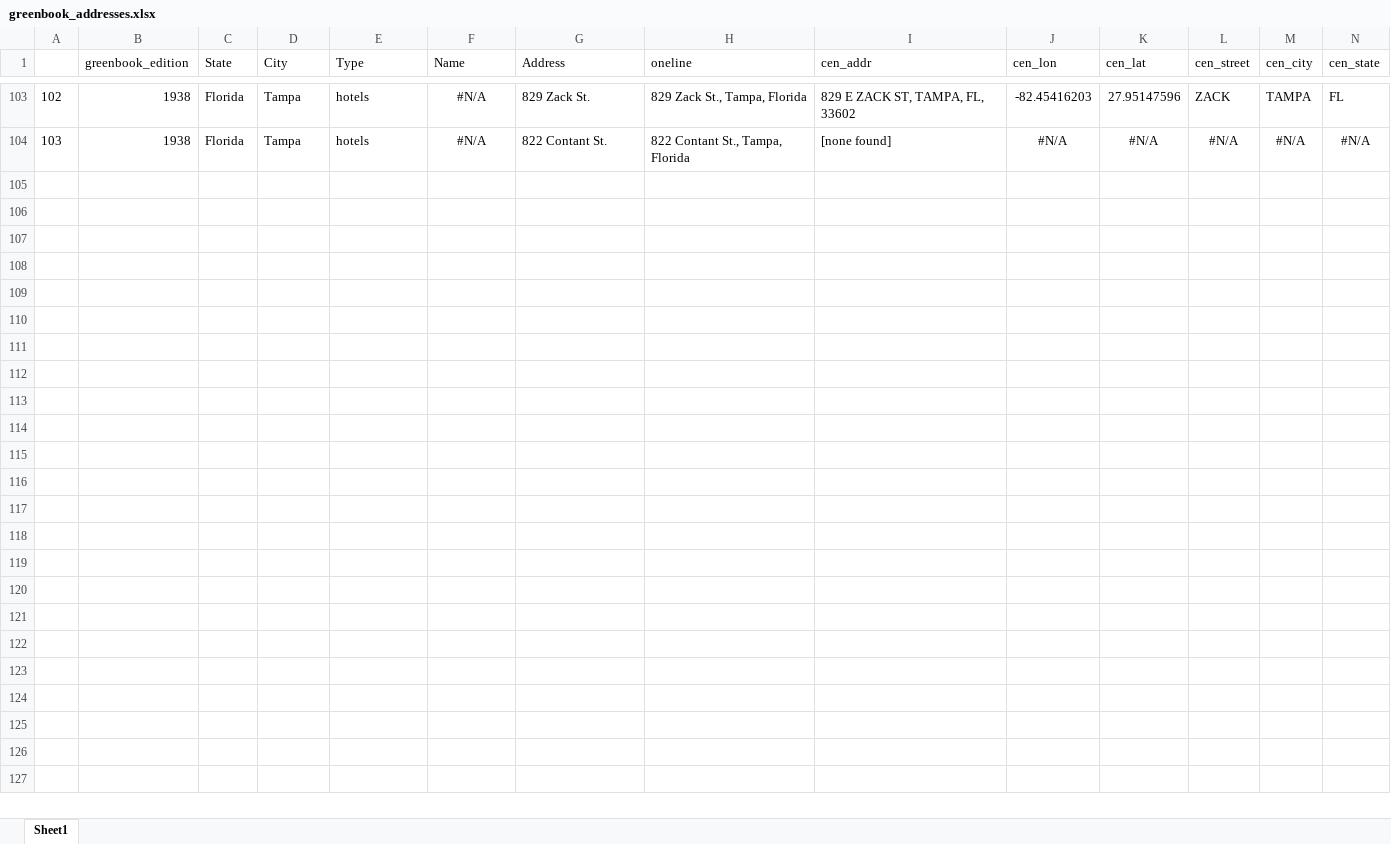
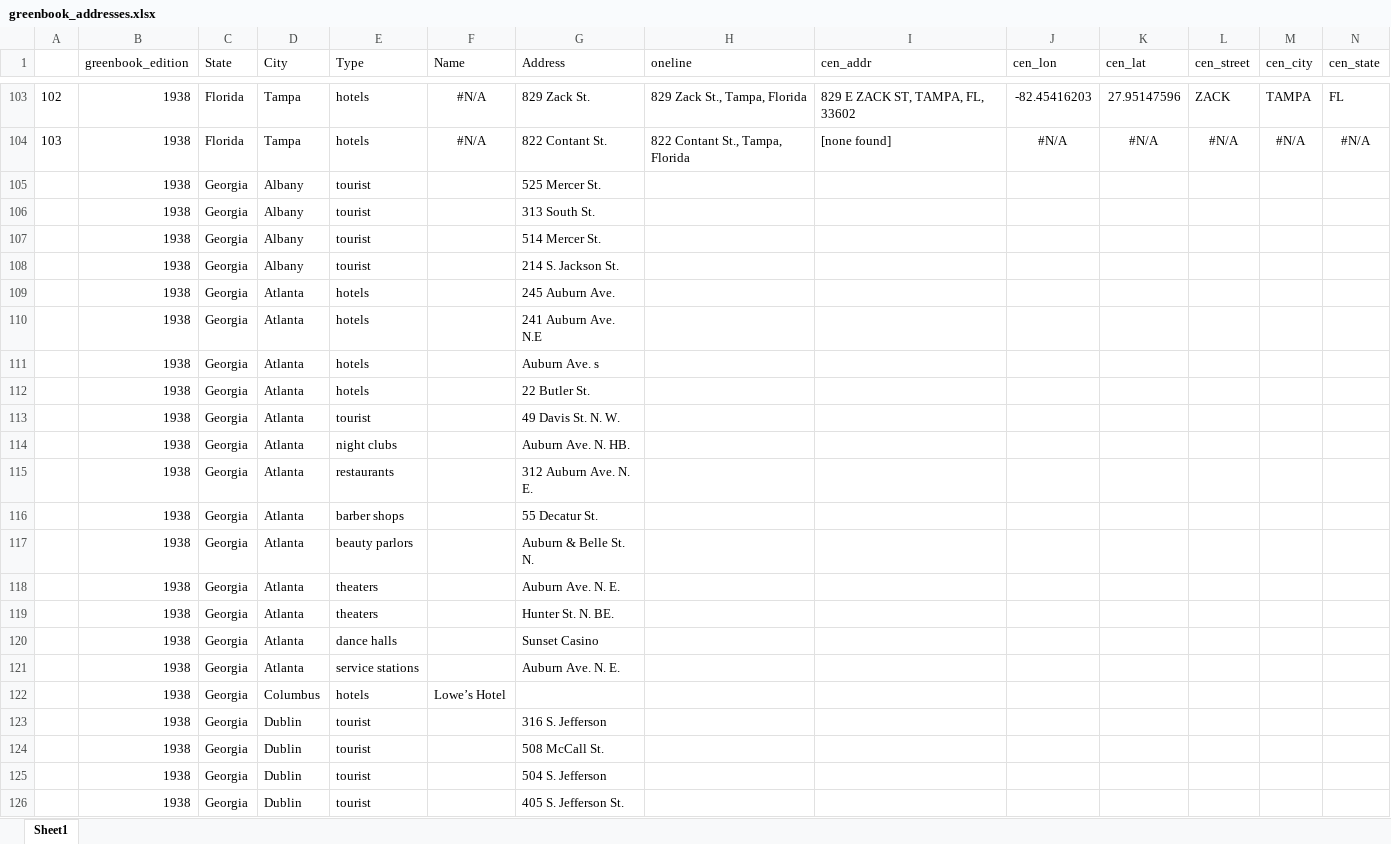
Before and after one commit to benda18/mapping_greenbook, an Excel workbook: data/greenbook_addresses.xlsx, sheet Sheet1, drawn as a sheet; only a part is shown, gaps mark what is left out; values as stored, in another font and other column widths than the file's, no borders; rows hold the shown columns only; the diff names each change by its address in the sheet, - before the commit and + after, or states it on an @@ line.

Commit message:
data

```diff
--- a/data/greenbook_addresses.xlsx (sheet Sheet1)
+++ b/data/greenbook_addresses.xlsx (sheet Sheet1)
+row 105:  | 1938 | Georgia | Albany | tourist |  | 525 Mercer St.
+row 106:  | 1938 | Georgia | Albany | tourist |  | 313 South St.
+row 107:  | 1938 | Georgia | Albany | tourist |  | 514 Mercer St.
+row 108:  | 1938 | Georgia | Albany | tourist |  | 214 S. Jackson St.
+row 109:  | 1938 | Georgia | Atlanta | hotels |  | 245 Auburn Ave.
+row 110:  | 1938 | Georgia | Atlanta | hotels |  | 241 Auburn Ave. N.E
+row 111:  | 1938 | Georgia | Atlanta | hotels |  | Auburn Ave. s
+row 112:  | 1938 | Georgia | Atlanta | hotels |  | 22 Butler St.
+row 113:  | 1938 | Georgia | Atlanta | tourist |  | 49 Davis St. N. W.
+row 114:  | 1938 | Georgia | Atlanta | night clubs |  | Auburn Ave. N. HB.
+row 115:  | 1938 | Georgia | Atlanta | restaurants |  | 312 Auburn Ave. N. E.
+row 116:  | 1938 | Georgia | Atlanta | barber shops |  | 55 Decatur St.
+row 117:  | 1938 | Georgia | Atlanta | beauty parlors |  | Auburn & Belle St. N.
+row 118:  | 1938 | Georgia | Atlanta | theaters |  | Auburn Ave. N. E.
+row 119:  | 1938 | Georgia | Atlanta | theaters |  | Hunter St. N. BE.
+row 120:  | 1938 | Georgia | Atlanta | dance halls |  | Sunset Casino
+row 121:  | 1938 | Georgia | Atlanta | service stations |  | Auburn Ave. N. E.
+row 122:  | 1938 | Georgia | Columbus | hotels | Lowe’s Hotel
+row 123:  | 1938 | Georgia | Dublin | tourist |  | 316 S. Jefferson
+row 124:  | 1938 | Georgia | Dublin | tourist |  | 508 McCall St.
+row 125:  | 1938 | Georgia | Dublin | tourist |  | 504 S. Jefferson
+row 126:  | 1938 | Georgia | Dublin | tourist |  | 405 S. Jefferson St.
```
Also changed, not shown: formulas that keep their value, 1 other file.
